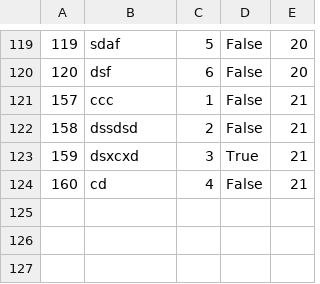
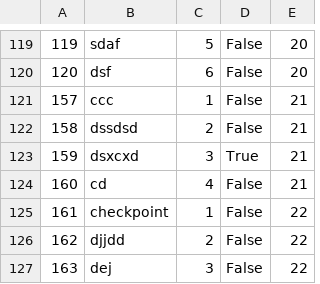
Before and after one commit to mil184/SIMS-tim-B, a CSV file: SIMS-Initial-Project-main/InitialProject/InitialProject/Resources/Data/checkpoints.csv, drawn as a sheet; only a part is shown, gaps mark what is left out.

```diff
--- a/SIMS-Initial-Project-main/InitialProject/InitialProject/Resources/Data/checkpoints.csv
+++ b/SIMS-Initial-Project-main/InitialProject/InitialProject/Resources/Data/checkpoints.csv
@@ -124 +124,4 @@
 160|cd|4|False|21
+161|checkpoint|1|False|22
+162|djjdd|2|False|22
+163|dej|3|False|22
```
Also changed, not shown: SIMS-Initial-Project-main/InitialProject/InitialProject/Resources/Data/images.csv, SIMS-Initial-Project-main/InitialProject/InitialProject/Resources/Data/tours.csv, 14 other files.
